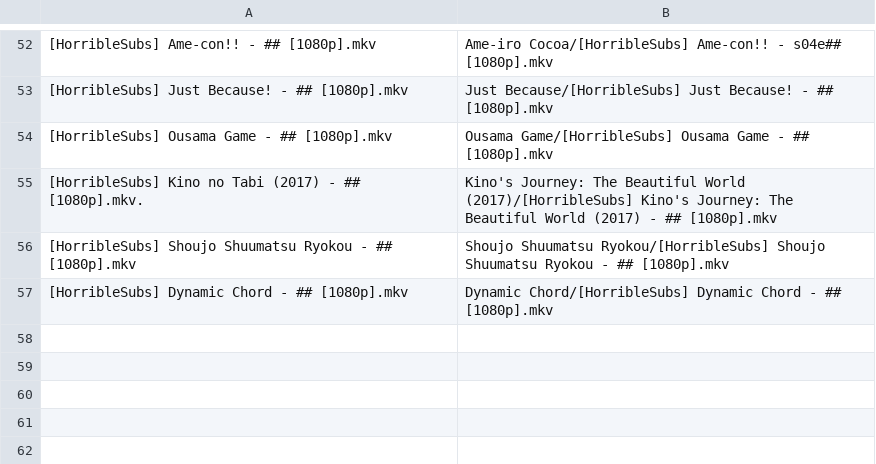
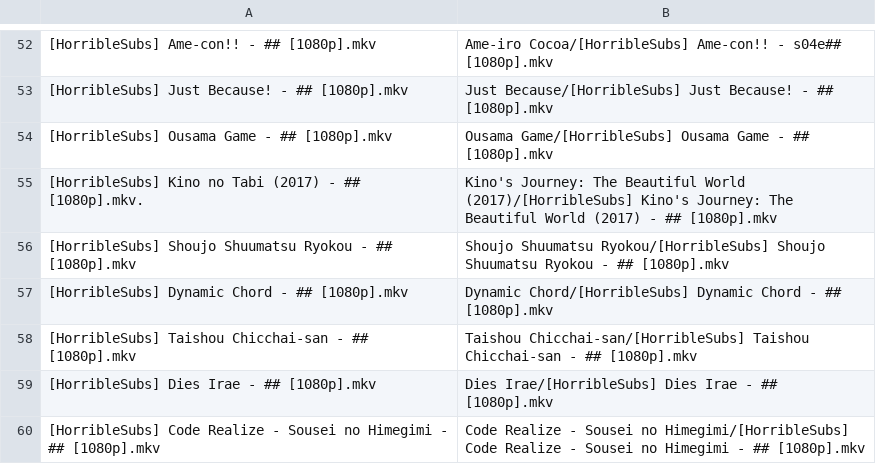
Before and after one commit to SlyBlueFox/tardis, a CSV file: animelist.csv, drawn as a sheet; only a part is shown, gaps mark what is left out.

Commit message:
Update animelist.csv

```diff
--- a/animelist.csv
+++ b/animelist.csv
@@ -57 +57,4 @@
 "[HorribleSubs] Dynamic Chord - ## [1080p].mkv","Dynamic Chord/[HorribleSubs] Dynamic Chord - ## [1080p].mkv"
+"[HorribleSubs] Taishou Chicchai-san - ## [1080p].mkv","Taishou Chicchai-san/[HorribleSubs] Taishou Chicchai-san - ## [1080p].mkv"
+"[HorribleSubs] Dies Irae - ## [1080p].mkv","Dies Irae/[HorribleSubs] Dies Irae - ## [1080p].mkv"
+"[HorribleSubs] Code Realize - Sousei no Himegimi - ## [1080p].mkv","Code Realize - Sousei no Himegimi/[HorribleSubs] Code Realize - Sousei no Himegimi - ## [1080p].mkv"
```
